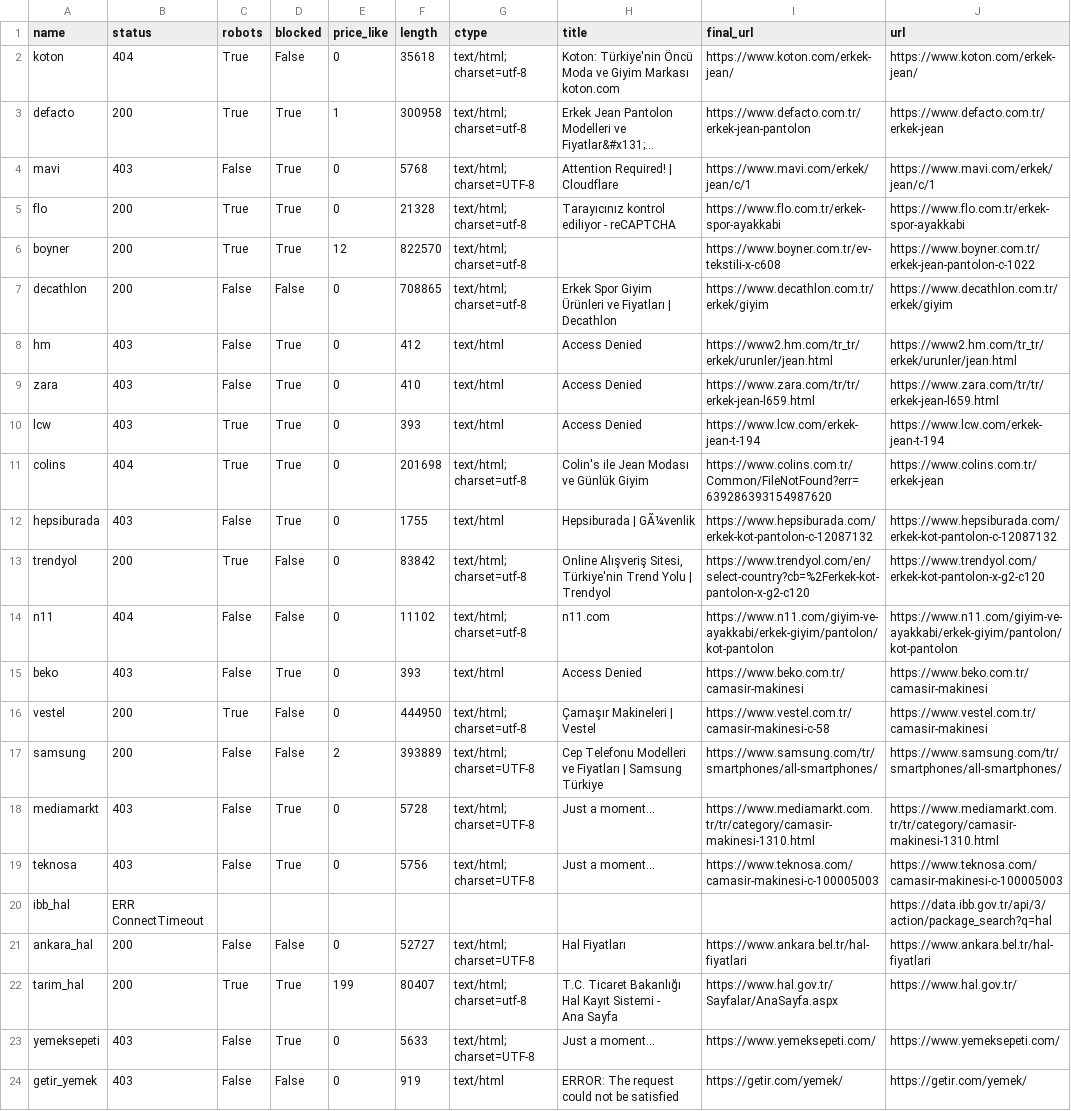
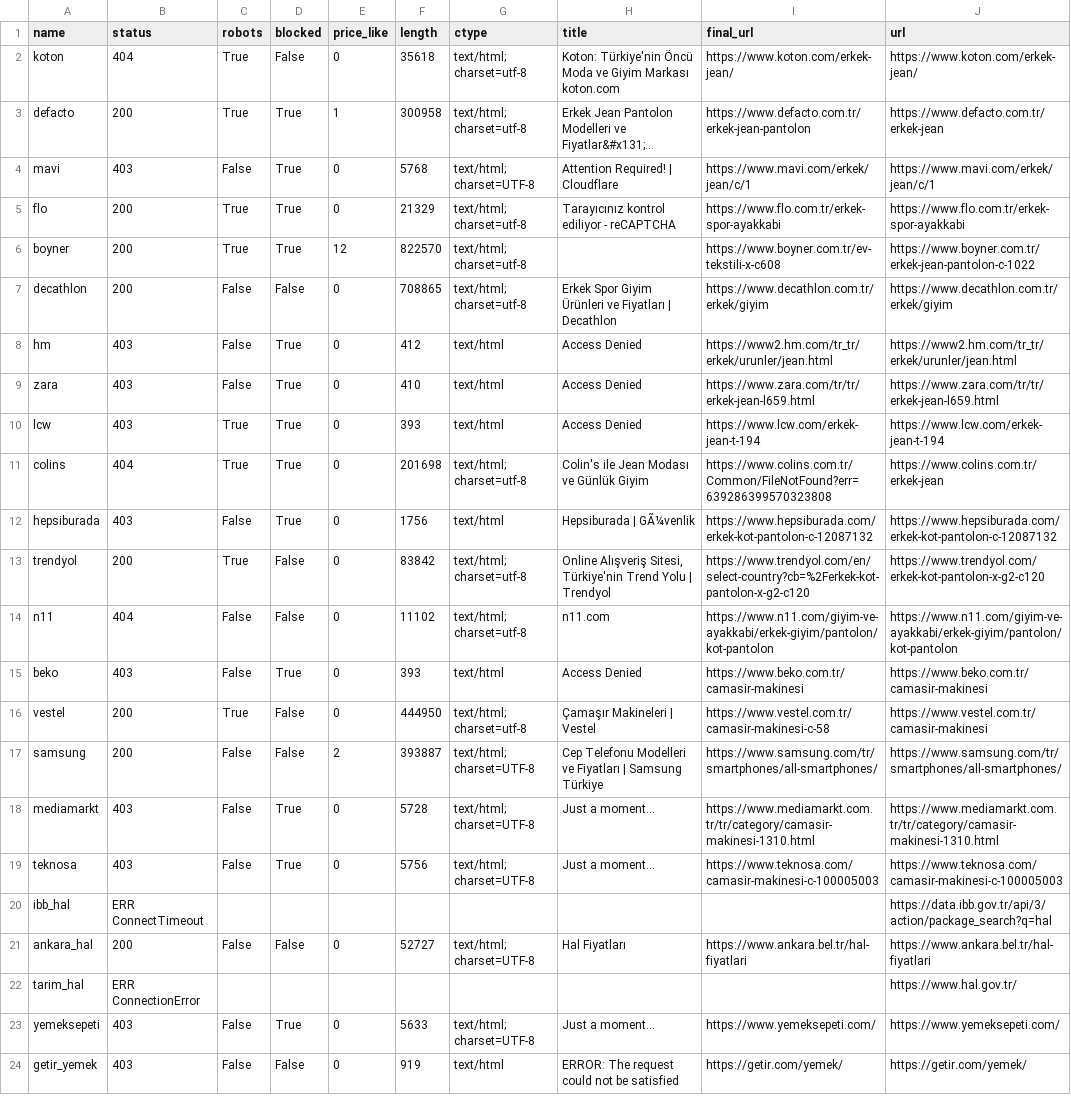
Before and after one commit to fkasap/KTufe, a CSV file: reports/probe_2026-10-26.csv, drawn as a sheet; only a part is shown; long unchanged cells end in …; ↵ is a line break in a cell; the diff names each change by its address in the sheet, - before the commit and + after, or states it on an @@ line.

Commit message:
probe: kaynak erişim sondası 2026-10-26

```diff
--- a/reports/probe_2026-10-26.csv
+++ b/reports/probe_2026-10-26.csv
-F5 (length): 21328
+F5 (length): 21329
-I11 (final_url): https://www.colins.com.tr/Common/FileNotFound?err=639286393154987620
+I11 (final_url): https://www.colins.com.tr/Common/FileNotFound?err=639286399570323808
-F12 (length): 1755
+F12 (length): 1756
-F17 (length): 393889
+F17 (length): 393887
-B22 (status): 200
+B22 (status): ERR ConnectionError
-C22 (robots): True
+C22 (robots): (empty)
-D22 (blocked): True
+D22 (blocked): (empty)
-E22 (price_like): 199
+E22 (price_like): (empty)
-F22 (length): 80407
+F22 (length): (empty)
-G22 (ctype): text/html; charset=utf-8
+G22 (ctype): (empty)
-H22 (title): T.C. Ticaret Bakanlığı Hal Kayıt Sistemi - ↵ Ana Sayfa
+H22 (title): (empty)
-I22 (final_url): https://www.hal.gov.tr/Sayfalar/AnaSayfa.aspx
+I22 (final_url): (empty)
```
Also changed, not shown: 1 other file.
